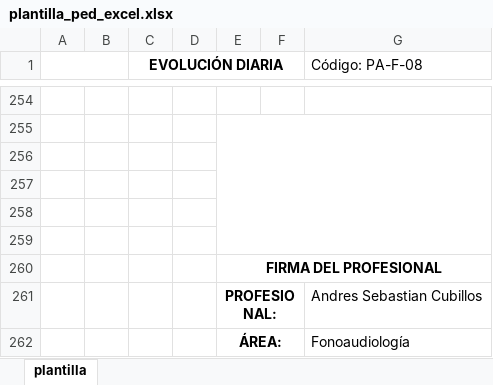
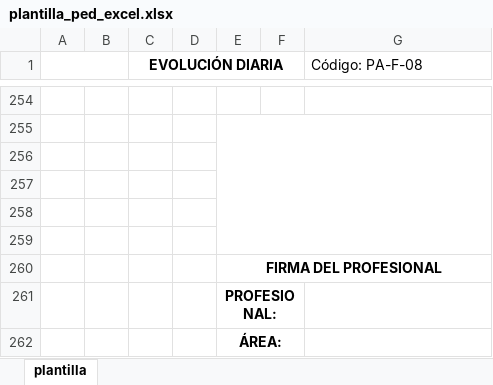
Before and after one commit to cindarepo/BackendCinda, an Excel workbook: public/reportTemplates/plantilla_ped_excel.xlsx, sheet plantilla, drawn as a sheet; only a part is shown, gaps mark what is left out; values as stored, in another font and other column widths than the file's, no borders; charts and pictures not drawn; the diff names each change by its address in the sheet, - before the commit and + after, or states it on an @@ line.

```diff
--- a/public/reportTemplates/plantilla_ped_excel.xlsx (sheet plantilla)
+++ b/public/reportTemplates/plantilla_ped_excel.xlsx (sheet plantilla)
-G261 (Código: PA-F-08): Andres Sebastian Cubillos
+G261 (Código: PA-F-08): (empty)
-G262 (Código: PA-F-08): Fonoaudiología
+G262 (Código: PA-F-08): (empty)
```
Also changed, not shown: 1 other file.
